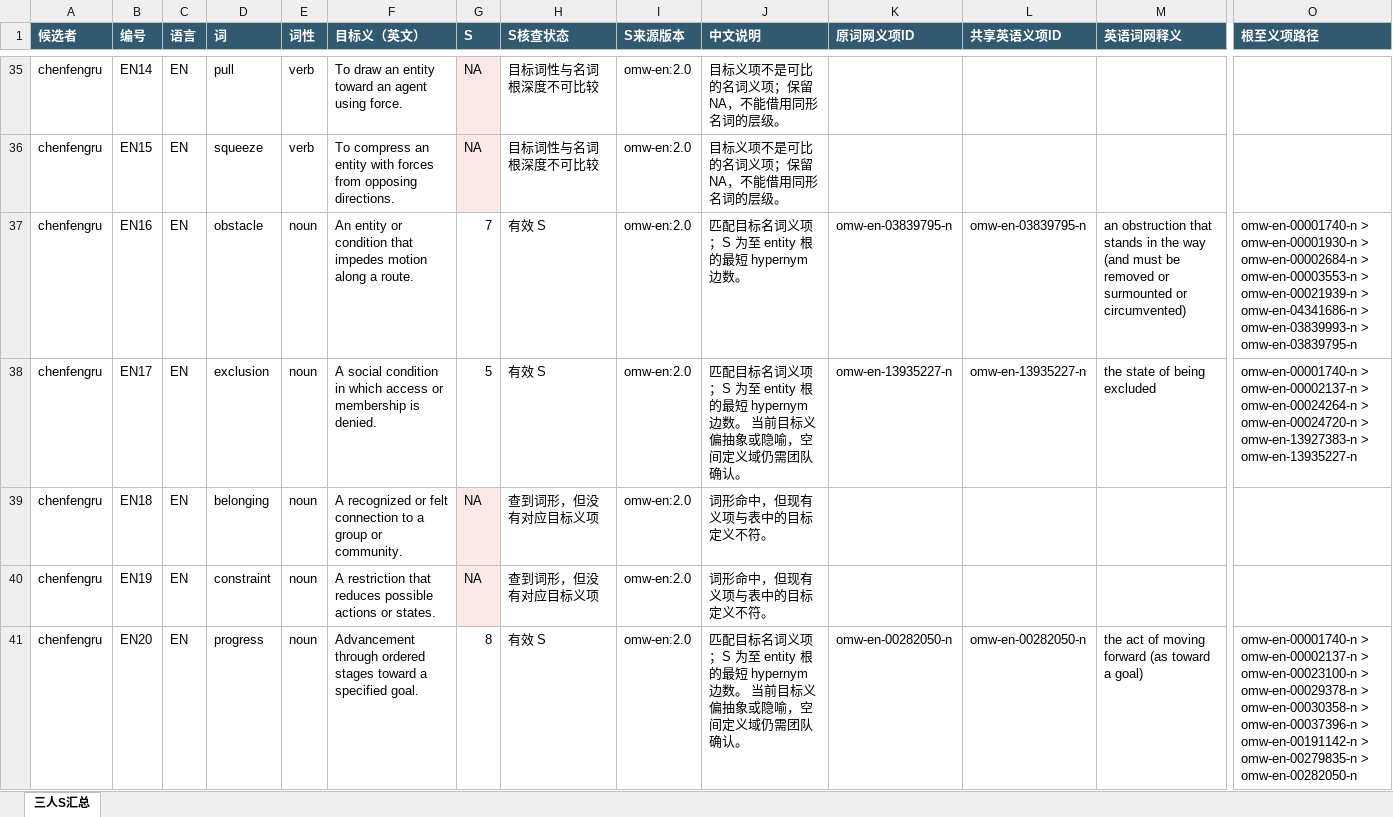
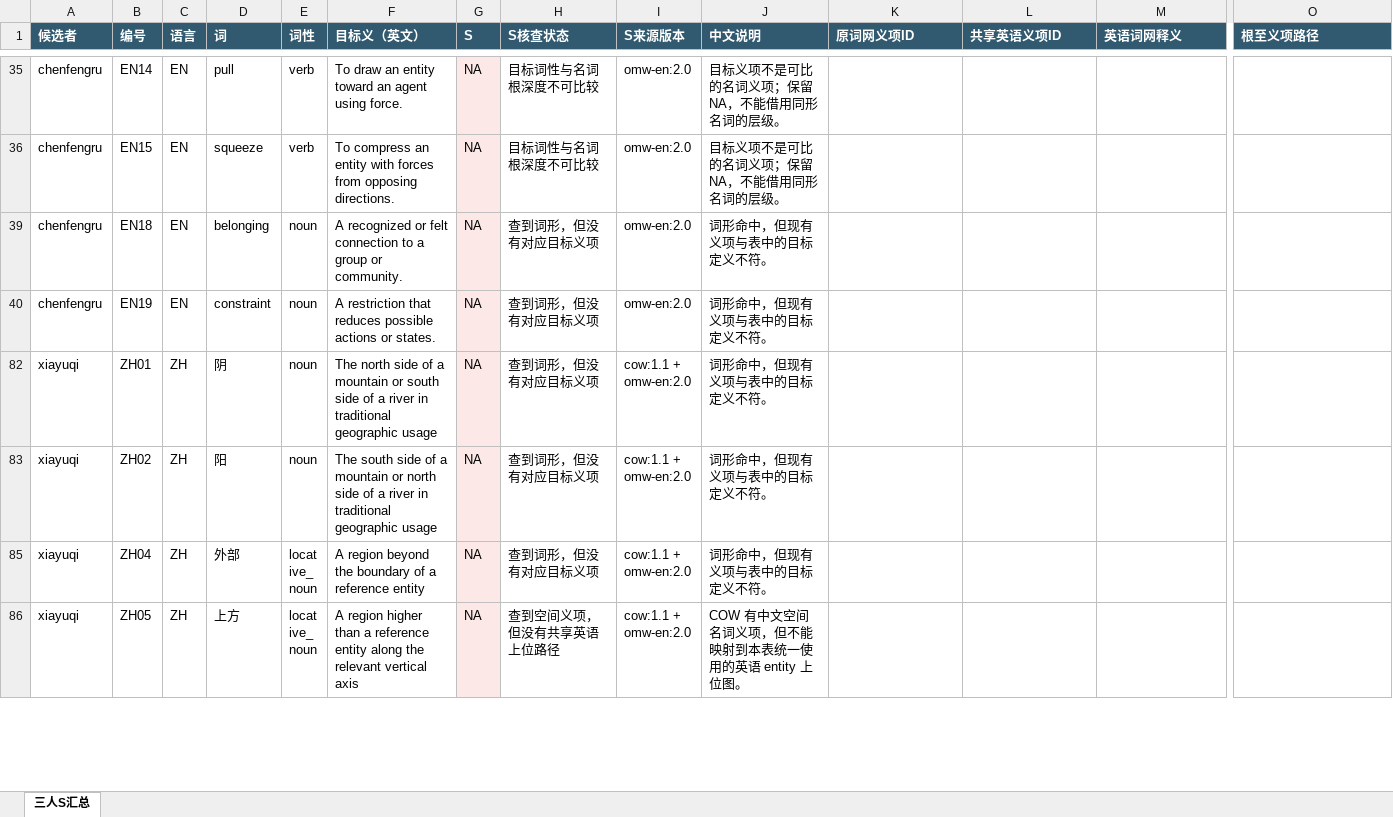
Before and after one commit to Uuu-7/Embodied-AI-and-Neurocomputational-Semantics, an Excel workbook: data/audit/candidate_S_combined_v01.xlsx, sheet 三人S汇总, drawn as a sheet; only a part is shown, gaps mark what is left out; the shorter side is filled out with more unchanged rows; values as stored, in another font and other column widths than the file's, no borders; rows hold the shown columns only; the diff covers the shown part only; the diff names each change by its address in the sheet, - before the commit and + after, or states it on an @@ line.

```diff
--- a/data/audit/candidate_S_combined_v01.xlsx (sheet 三人S汇总)
+++ b/data/audit/candidate_S_combined_v01.xlsx (sheet 三人S汇总)
@@ row 37 hidden: chenfengru | EN16 | EN | obstacle | noun | An entity or condition that impedes motion along a route. | 7 | 有效 S | omw-en:2.0 | 匹配目标名词义项；S 为至 entity 根的最短 hypernym 边数。 | omw-en-03839795-n | omw-en-03839795-n | an obstruction that stands in the way (and must be removed or surmounted or circumvented) | omw-en-00001740-n > omw-en-00001930-n > omw-en-00002684-n > omw-en-00003553-n > omw-en-00021939-n > omw-en-04341686-n > omw-en-03839993-n > omw-en-03839795-n @@
@@ row 38 hidden: chenfengru | EN17 | EN | exclusion | noun | A social condition in which access or membership is denied. | 5 | 有效 S | omw-en:2.0 | 匹配目标名词义项；S 为至 entity 根的最短 hypernym 边数。 当前目标义偏抽象或隐喻，空间定义域仍需团队确认。 | omw-en-13935227-n | omw-en-13935227-n | the state of being excluded | omw-en-00001740-n > omw-en-00002137-n > omw-en-00024264-n > omw-en-00024720-n > omw-en-13927383-n > omw-en-13935227-n @@
@@ row 41 hidden: chenfengru | EN20 | EN | progress | noun | Advancement through ordered stages toward a specified goal. | 8 | 有效 S | omw-en:2.0 | 匹配目标名词义项；S 为至 entity 根的最短 hypernym 边数。 当前目标义偏抽象或隐喻，空间定义域仍需团队确认。 | omw-en-00282050-n | omw-en-00282050-n | the act of moving forward (as toward a goal) | omw-en-00001740-n > omw-en-00002137-n > omw-en-00023100-n > omw-en-00029378-n > omw-en-00030358-n > omw-en-00037396-n > omw-en-00191142-n > omw-en-00279835-n > omw-en-00282050-n @@
```
Also changed, not shown: 54 hidden or unhidden rows and 8 edited cells elsewhere in this sheet, 2 other files.
